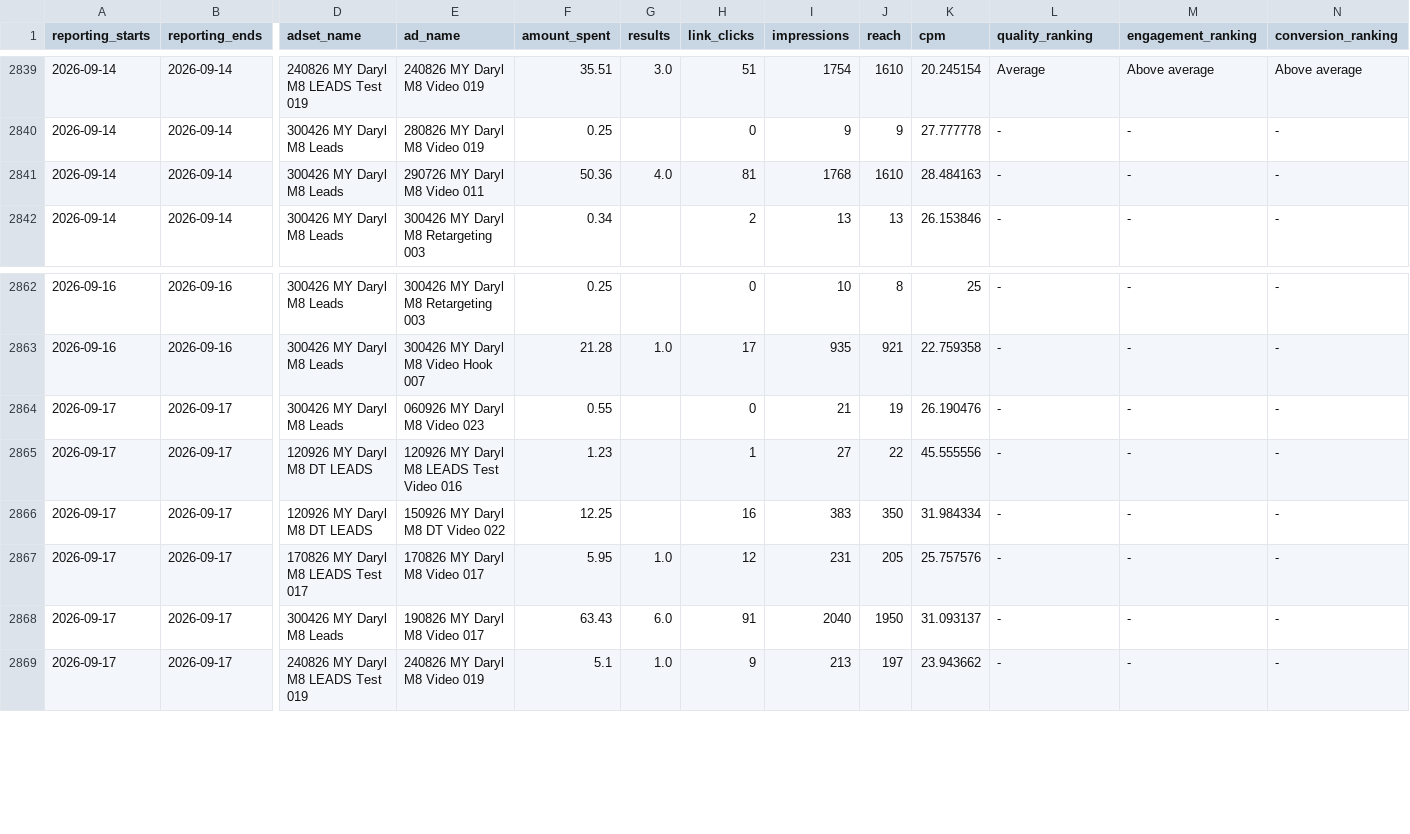
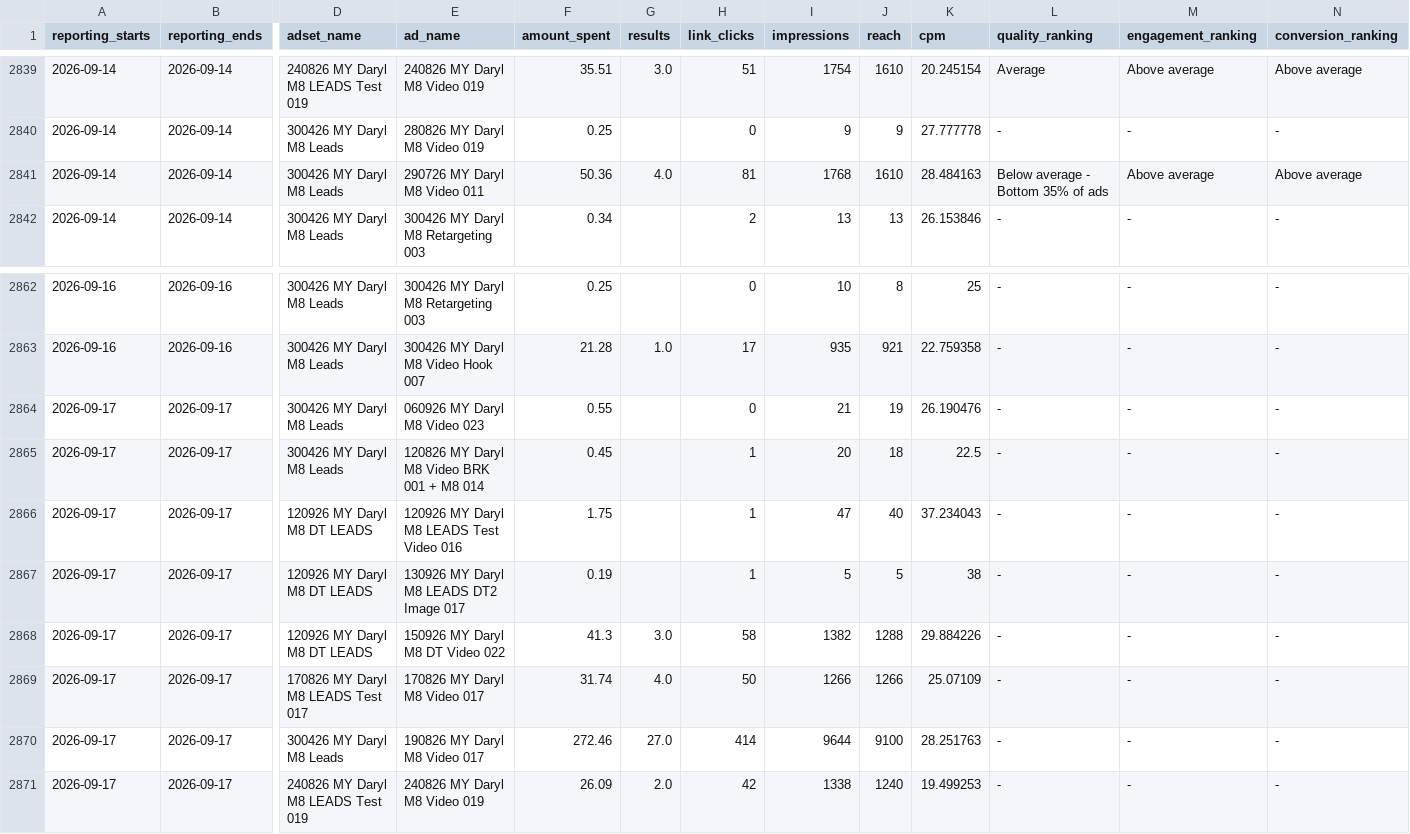
Before and after one commit to Sornphert/Movexercise8-analytics, a CSV file: data/meta_ads.csv, drawn as a sheet; only a part is shown, gaps mark what is left out; addresses are those after the commit; rows hold the shown columns only; the diff covers the shown part only; the diff names each change by its address in the sheet, - before the commit and + after, or states it on an @@ line.

```diff
--- a/data/meta_ads.csv
+++ b/data/meta_ads.csv
-L2841 (quality_ranking): -
+L2841 (quality_ranking): Below average - Bottom 35% of ads
-M2841 (engagement_ranking): -
+M2841 (engagement_ranking): Above average
-N2841 (conversion_ranking): -
+N2841 (conversion_ranking): Above average
+row 2865: 2026-09-17 | 2026-09-17 | 300426 MY Daryl M8 Leads | 120826 MY Daryl M8 Video BRK 001 + M8 014 | 0.45 |  | 1 | 20 | 18 | 22.5 | - | - | -
-F2866 (amount_spent): 1.23
+F2866 (amount_spent): 1.75
-I2866 (impressions): 27
+I2866 (impressions): 47
-J2866 (reach): 22
+J2866 (reach): 40
-K2866 (cpm): 45.555556
+K2866 (cpm): 37.234043
+row 2867: 2026-09-17 | 2026-09-17 | 120926 MY Daryl M8 DT LEADS | 130926 MY Daryl M8 LEADS DT2 Image 017 | 0.19 |  | 1 | 5 | 5 | 38 | - | - | -
-F2868 (amount_spent): 12.25
+F2868 (amount_spent): 41.3
-G2868 (results): (empty)
+G2868 (results): 3.0
-H2868 (link_clicks): 16
+H2868 (link_clicks): 58
-I2868 (impressions): 383
+I2868 (impressions): 1382
-J2868 (reach): 350
+J2868 (reach): 1288
-K2868 (cpm): 31.984334
+K2868 (cpm): 29.884226
-F2869 (amount_spent): 5.95
+F2869 (amount_spent): 31.74
-G2869 (results): 1.0
+G2869 (results): 4.0
-H2869 (link_clicks): 12
+H2869 (link_clicks): 50
-I2869 (impressions): 231
+I2869 (impressions): 1266
-J2869 (reach): 205
+J2869 (reach): 1266
-K2869 (cpm): 25.757576
+K2869 (cpm): 25.07109
-F2870 (amount_spent): 63.43
+F2870 (amount_spent): 272.46
-G2870 (results): 6.0
+G2870 (results): 27.0
-H2870 (link_clicks): 91
+H2870 (link_clicks): 414
-I2870 (impressions): 2040
+I2870 (impressions): 9644
-J2870 (reach): 1950
+J2870 (reach): 9100
-K2870 (cpm): 31.093137
+K2870 (cpm): 28.251763
-F2871 (amount_spent): 5.1
+F2871 (amount_spent): 26.09
-G2871 (results): 1.0
+G2871 (results): 2.0
-H2871 (link_clicks): 9
+H2871 (link_clicks): 42
-I2871 (impressions): 213
+I2871 (impressions): 1338
-J2871 (reach): 197
+J2871 (reach): 1240
-K2871 (cpm): 23.943662
+K2871 (cpm): 19.499253
```
Also changed, not shown: 1 added row and 59 edited cells elsewhere in this file, data/meta_ad_creatives.csv, data/purchases.csv, 1 other file.
